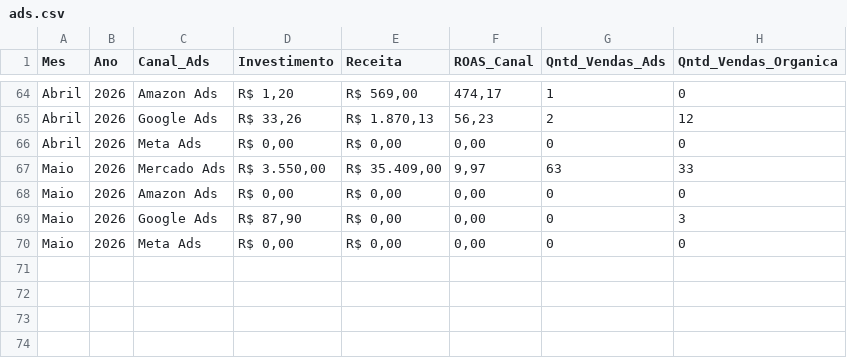
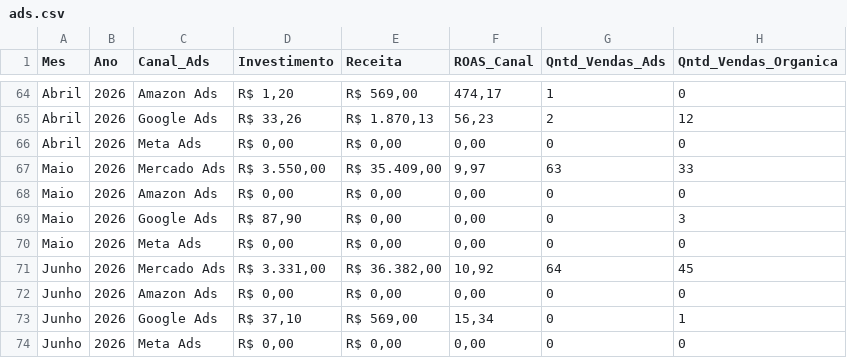
Before and after one commit to shiva-bioart/dashboard, a CSV file: ads.csv, drawn as a sheet; only a part is shown, gaps mark what is left out.

Commit message:
ads.csv
Atualizando dados de Ads

```diff
--- a/ads.csv
+++ b/ads.csv
@@ -70 +70,5 @@ Maio,2026,Google Ads,"R$ 87,90","R$ 0,00","0,00",0,3
 Maio,2026,Meta Ads,"R$ 0,00","R$ 0,00","0,00",0,0
+Junho,2026,Mercado Ads,"R$ 3.331,00","R$ 36.382,00","10,92",64,45
+Junho,2026,Amazon Ads,"R$ 0,00","R$ 0,00","0,00",0,0
+Junho,2026,Google Ads,"R$ 37,10","R$ 569,00","15,34",0,1
+Junho,2026,Meta Ads,"R$ 0,00","R$ 0,00","0,00",0,0
```
